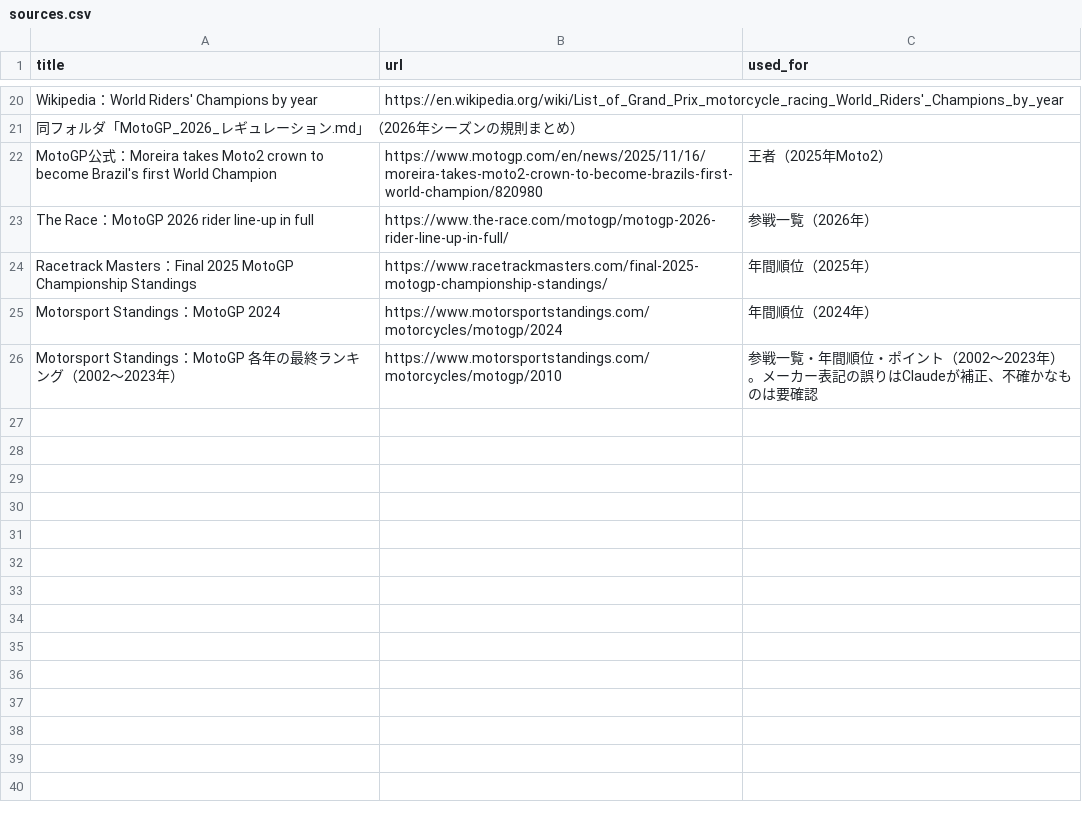
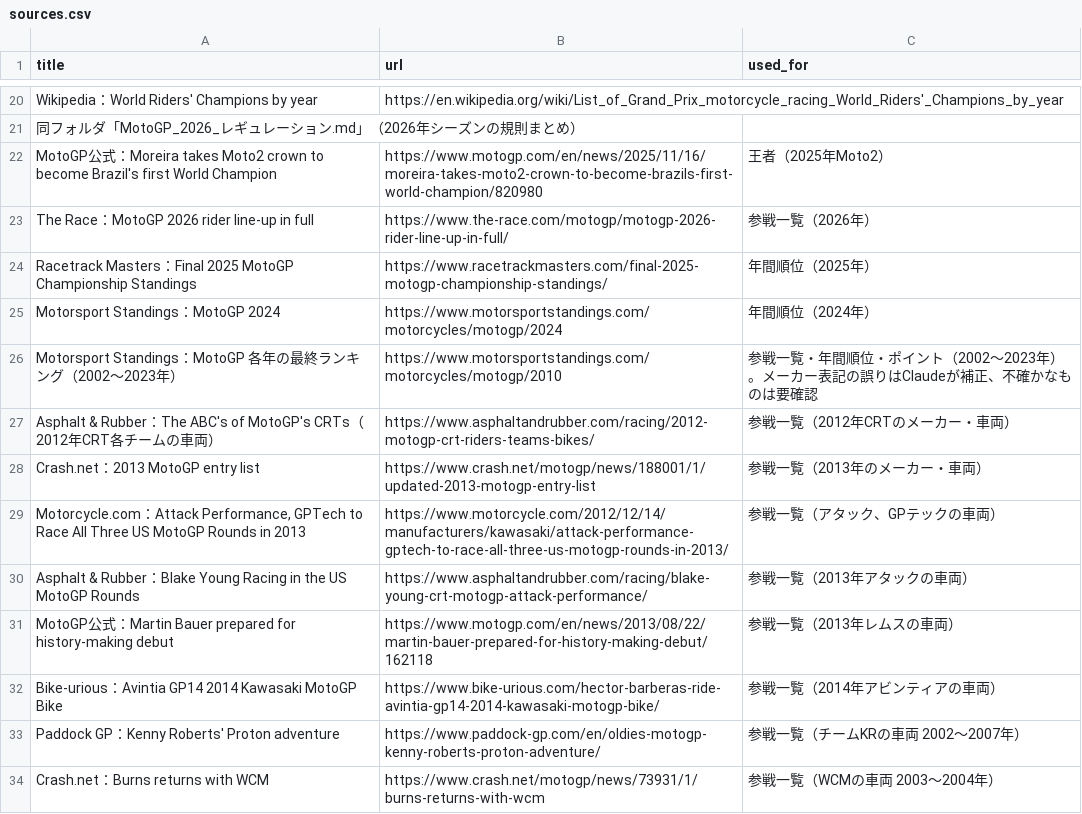
Before and after one commit to sintomo/motogp-site, a CSV file: data/sources.csv, drawn as a sheet; only a part is shown, gaps mark what is left out; the diff names each change by its address in the sheet, - before the commit and + after, or states it on an @@ line.

```diff
--- a/data/sources.csv
+++ b/data/sources.csv
+row 27: Asphalt & Rubber：The ABC's of MotoGP's CRTs（2012年CRT各チームの車両） | https://www.asphaltandrubber.com/racing/2012-motogp-crt-riders-teams-bikes/ | 参戦一覧（2012年CRTのメーカー・車両）
+row 28: Crash.net：2013 MotoGP entry list | https://www.crash.net/motogp/news/188001/1/updated-2013-motogp-entry-list | 参戦一覧（2013年のメーカー・車両）
+row 29: Motorcycle.com：Attack Performance, GPTech to Race All Three US MotoGP Rounds in 2013 | https://www.motorcycle.com/2012/12/14/manufacturers/kawasaki/attack-performance-gptech-to-race-all-three-us-motogp-rounds-in-2013/ | 参戦一覧（アタック、GPテックの車両）
+row 30: Asphalt & Rubber：Blake Young Racing in the US MotoGP Rounds | https://www.asphaltandrubber.com/racing/blake-young-crt-motogp-attack-performance/ | 参戦一覧（2013年アタックの車両）
+row 31: MotoGP公式：Martin Bauer prepared for history-making debut | https://www.motogp.com/en/news/2013/08/22/martin-bauer-prepared-for-history-making-debut/162118 | 参戦一覧（2013年レムスの車両）
+row 32: Bike-urious：Avintia GP14 2014 Kawasaki MotoGP Bike | https://www.bike-urious.com/hector-barberas-ride-avintia-gp14-2014-kawasaki-motogp-bike/ | 参戦一覧（2014年アビンティアの車両）
+row 33: Paddock GP：Kenny Roberts' Proton adventure | https://www.paddock-gp.com/en/oldies-motogp-kenny-roberts-proton-adventure/ | 参戦一覧（チームKRの車両 2002〜2007年）
+row 34: Crash.net：Burns returns with WCM | https://www.crash.net/motogp/news/73931/1/burns-returns-with-wcm | 参戦一覧（WCMの車両 2003〜2004年）
```
Also changed, not shown: data/entries.csv, data/manufacturers.csv, 36 other files.
